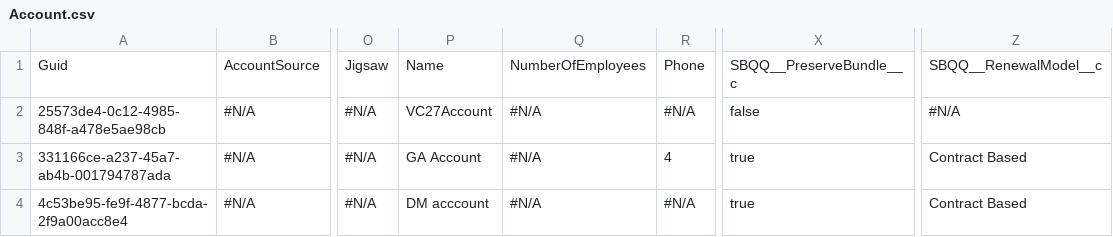
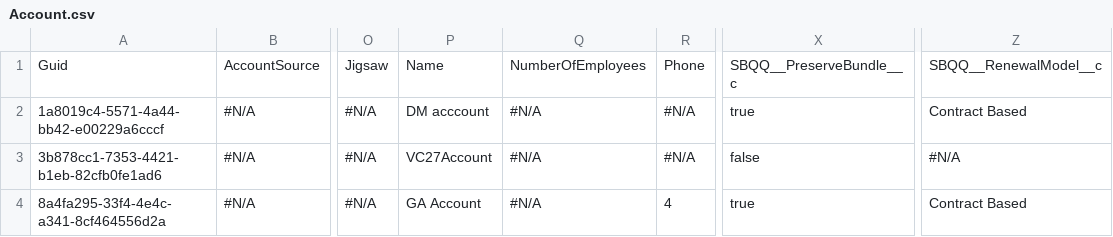
Before and after one commit to Prodlymoover/CPQTest21, a CSV file: Account.csv, drawn as a sheet; only a part is shown, gaps mark what is left out; the diff names each change by its address in the sheet, - before the commit and + after, or states it on an @@ line.

Commit message:
Saved data from the control org into the repository master branch

```diff
--- a/Account.csv
+++ b/Account.csv
-A2: 25573de4-0c12-4985-848f-a478e5ae98cb
+A2: 1a8019c4-5571-4a44-bb42-e00229a6cccf
-P2: VC27Account
+P2: DM acccount
-X2: false
+X2: true
-Z2: #N/A
+Z2: Contract Based
-A3: 331166ce-a237-45a7-ab4b-001794787ada
+A3: 3b878cc1-7353-4421-b1eb-82cfb0fe1ad6
-P3: GA Account
+P3: VC27Account
-R3: 4
+R3: #N/A
-X3: true
+X3: false
-Z3: Contract Based
+Z3: #N/A
-A4: 4c53be95-fe9f-4877-bcda-2f9a00acc8e4
+A4: 8a4fa295-33f4-4e4c-a341-8cf464556d2a
-P4: DM acccount
+P4: GA Account
-R4: #N/A
+R4: 4
```
